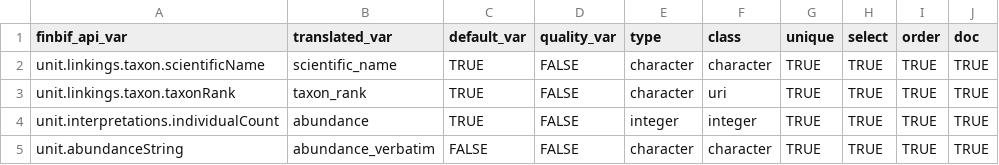
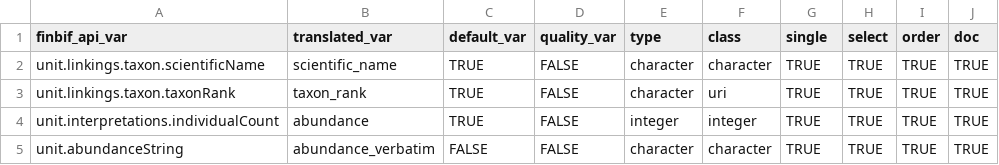
Before and after one commit to luomus/finbif, a CSV file: data-raw/variables.csv, drawn as a sheet; only a part is shown.

Commit message:
Change terminology for atomic vs list variables

```diff
--- a/data-raw/variables.csv
+++ b/data-raw/variables.csv
@@ -1,2 +1,2 @@
-finbif_api_var,                                               translated_var,                                     default_var, quality_var, type,      class,     unique, select, order, doc
+finbif_api_var,                                               translated_var,                                     default_var, quality_var, type,      class,     single, select, order, doc
 unit.linkings.taxon.scientificName,                           scientific_name,                                    TRUE,        FALSE,       character, character, TRUE,   TRUE,   TRUE,  TRUE
```
Also changed, not shown: 2 other files.
